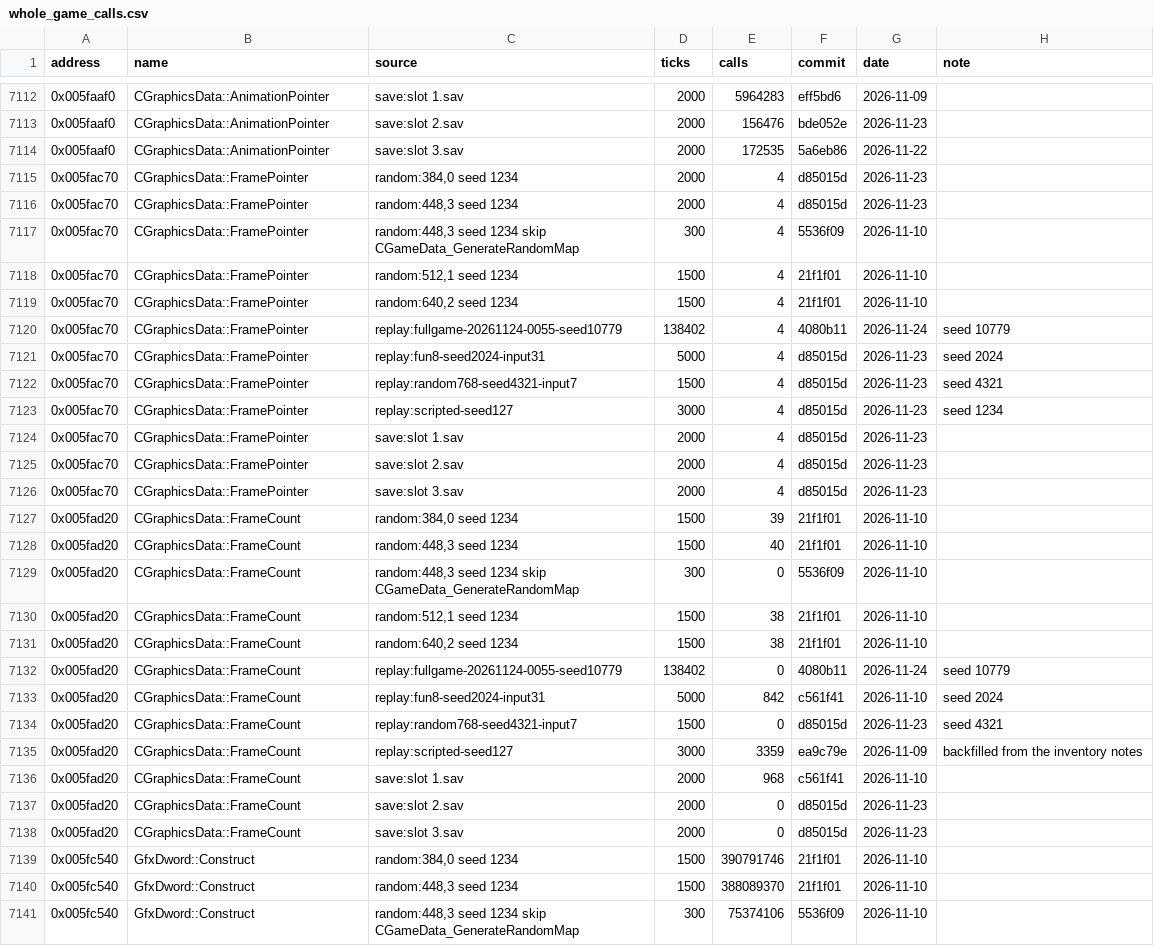
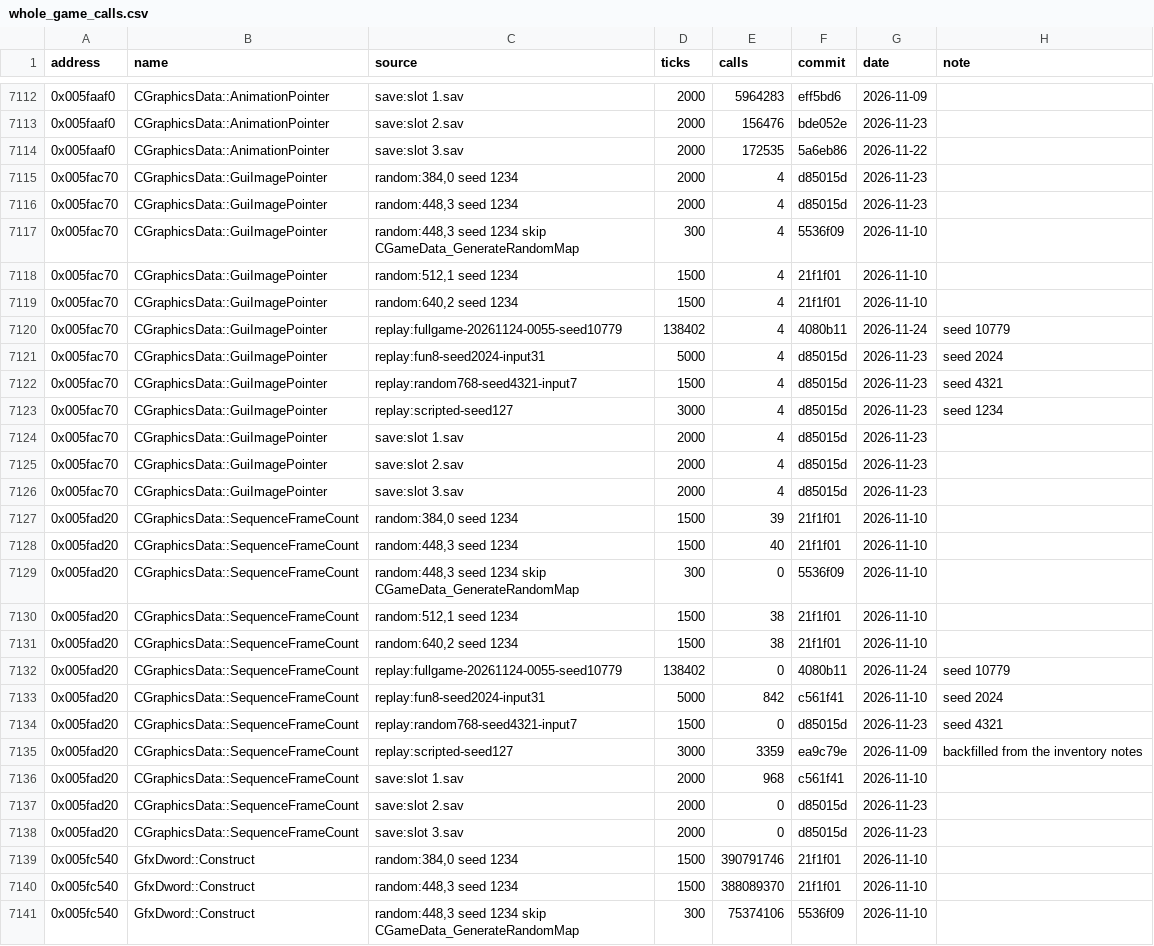
Before and after one commit to OptimusCrime/s3u-reverse, a CSV file: re/whole_game_calls.csv, drawn as a sheet; only a part is shown, gaps mark what is left out; the diff covers the shown part only.

```diff
--- a/re/whole_game_calls.csv
+++ b/re/whole_game_calls.csv
@@ -7114,26 +7114,26 @@ address,name,source,ticks,calls,commit,date,note
 0x005faaf0,CGraphicsData::AnimationPointer,save:slot 3.sav,2000,172535,5a6eb86,2026-11-22,
-0x005fac70,CGraphicsData::FramePointer,"random:384,0 seed 1234",2000,4,d85015d,2026-11-23,
-0x005fac70,CGraphicsData::FramePointer,"random:448,3 seed 1234",2000,4,d85015d,2026-11-23,
-0x005fac70,CGraphicsData::FramePointer,"random:448,3 seed 1234 skip CGameData_GenerateRandomMap",300,4,5536f09,2026-11-10,
-0x005fac70,CGraphicsData::FramePointer,"random:512,1 seed 1234",1500,4,21f1f01,2026-11-10,
-0x005fac70,CGraphicsData::FramePointer,"random:640,2 seed 1234",1500,4,21f1f01,2026-11-10,
-0x005fac70,CGraphicsData::FramePointer,replay:fullgame-20261124-0055-seed10779,138402,4,4080b11,2026-11-24,seed 10779
-0x005fac70,CGraphicsData::FramePointer,replay:fun8-seed2024-input31,5000,4,d85015d,2026-11-23,seed 2024
-0x005fac70,CGraphicsData::FramePointer,replay:random768-seed4321-input7,1500,4,d85015d,2026-11-23,seed 4321
-0x005fac70,CGraphicsData::FramePointer,replay:scripted-seed127,3000,4,d85015d,2026-11-23,seed 1234
-0x005fac70,CGraphicsData::FramePointer,save:slot 1.sav,2000,4,d85015d,2026-11-23,
-0x005fac70,CGraphicsData::FramePointer,save:slot 2.sav,2000,4,d85015d,2026-11-23,
-0x005fac70,CGraphicsData::FramePointer,save:slot 3.sav,2000,4,d85015d,2026-11-23,
-0x005fad20,CGraphicsData::FrameCount,"random:384,0 seed 1234",1500,39,21f1f01,2026-11-10,
-0x005fad20,CGraphicsData::FrameCount,"random:448,3 seed 1234",1500,40,21f1f01,2026-11-10,
-0x005fad20,CGraphicsData::FrameCount,"random:448,3 seed 1234 skip CGameData_GenerateRandomMap",300,0,5536f09,2026-11-10,
-0x005fad20,CGraphicsData::FrameCount,"random:512,1 seed 1234",1500,38,21f1f01,2026-11-10,
-0x005fad20,CGraphicsData::FrameCount,"random:640,2 seed 1234",1500,38,21f1f01,2026-11-10,
-0x005fad20,CGraphicsData::FrameCount,replay:fullgame-20261124-0055-seed10779,138402,0,4080b11,2026-11-24,seed 10779
-0x005fad20,CGraphicsData::FrameCount,replay:fun8-seed2024-input31,5000,842,c561f41,2026-11-10,seed 2024
-0x005fad20,CGraphicsData::FrameCount,replay:random768-seed4321-input7,1500,0,d85015d,2026-11-23,seed 4321
-0x005fad20,CGraphicsData::FrameCount,replay:scripted-seed127,3000,3359,ea9c79e,2026-11-09,backfilled from the inventory notes
-0x005fad20,CGraphicsData::FrameCount,save:slot 1.sav,2000,968,c561f41,2026-11-10,
-0x005fad20,CGraphicsData::FrameCount,save:slot 2.sav,2000,0,d85015d,2026-11-23,
-0x005fad20,CGraphicsData::FrameCount,save:slot 3.sav,2000,0,d85015d,2026-11-23,
+0x005fac70,CGraphicsData::GuiImagePointer,"random:384,0 seed 1234",2000,4,d85015d,2026-11-23,
+0x005fac70,CGraphicsData::GuiImagePointer,"random:448,3 seed 1234",2000,4,d85015d,2026-11-23,
+0x005fac70,CGraphicsData::GuiImagePointer,"random:448,3 seed 1234 skip CGameData_GenerateRandomMap",300,4,5536f09,2026-11-10,
+0x005fac70,CGraphicsData::GuiImagePointer,"random:512,1 seed 1234",1500,4,21f1f01,2026-11-10,
+0x005fac70,CGraphicsData::GuiImagePointer,"random:640,2 seed 1234",1500,4,21f1f01,2026-11-10,
+0x005fac70,CGraphicsData::GuiImagePointer,replay:fullgame-20261124-0055-seed10779,138402,4,4080b11,2026-11-24,seed 10779
+0x005fac70,CGraphicsData::GuiImagePointer,replay:fun8-seed2024-input31,5000,4,d85015d,2026-11-23,seed 2024
+0x005fac70,CGraphicsData::GuiImagePointer,replay:random768-seed4321-input7,1500,4,d85015d,2026-11-23,seed 4321
+0x005fac70,CGraphicsData::GuiImagePointer,replay:scripted-seed127,3000,4,d85015d,2026-11-23,seed 1234
+0x005fac70,CGraphicsData::GuiImagePointer,save:slot 1.sav,2000,4,d85015d,2026-11-23,
+0x005fac70,CGraphicsData::GuiImagePointer,save:slot 2.sav,2000,4,d85015d,2026-11-23,
+0x005fac70,CGraphicsData::GuiImagePointer,save:slot 3.sav,2000,4,d85015d,2026-11-23,
+0x005fad20,CGraphicsData::SequenceFrameCount,"random:384,0 seed 1234",1500,39,21f1f01,2026-11-10,
+0x005fad20,CGraphicsData::SequenceFrameCount,"random:448,3 seed 1234",1500,40,21f1f01,2026-11-10,
+0x005fad20,CGraphicsData::SequenceFrameCount,"random:448,3 seed 1234 skip CGameData_GenerateRandomMap",300,0,5536f09,2026-11-10,
+0x005fad20,CGraphicsData::SequenceFrameCount,"random:512,1 seed 1234",1500,38,21f1f01,2026-11-10,
+0x005fad20,CGraphicsData::SequenceFrameCount,"random:640,2 seed 1234",1500,38,21f1f01,2026-11-10,
+0x005fad20,CGraphicsData::SequenceFrameCount,replay:fullgame-20261124-0055-seed10779,138402,0,4080b11,2026-11-24,seed 10779
+0x005fad20,CGraphicsData::SequenceFrameCount,replay:fun8-seed2024-input31,5000,842,c561f41,2026-11-10,seed 2024
+0x005fad20,CGraphicsData::SequenceFrameCount,replay:random768-seed4321-input7,1500,0,d85015d,2026-11-23,seed 4321
+0x005fad20,CGraphicsData::SequenceFrameCount,replay:scripted-seed127,3000,3359,ea9c79e,2026-11-09,backfilled from the inventory notes
+0x005fad20,CGraphicsData::SequenceFrameCount,save:slot 1.sav,2000,968,c561f41,2026-11-10,
+0x005fad20,CGraphicsData::SequenceFrameCount,save:slot 2.sav,2000,0,d85015d,2026-11-23,
+0x005fad20,CGraphicsData::SequenceFrameCount,save:slot 3.sav,2000,0,d85015d,2026-11-23,
 0x005fc540,GfxDword::Construct,"random:384,0 seed 1234",1500,390791746,21f1f01,2026-11-10,
```
Also changed, not shown: 63 edited cells elsewhere in this file, 28 other files.
